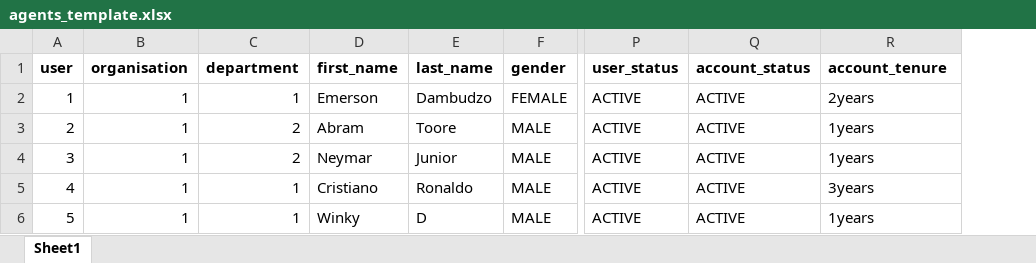
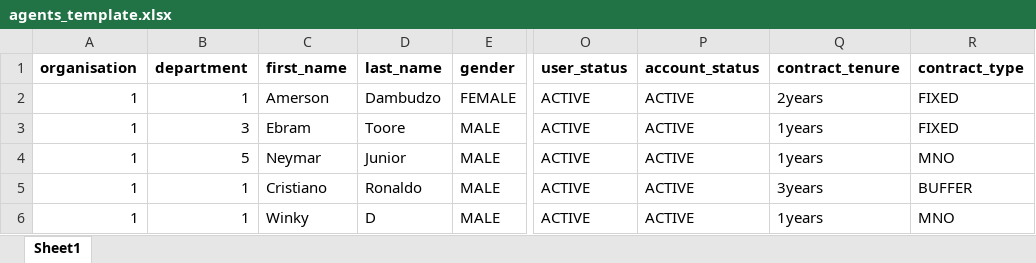
Before and after one commit to OMNICONTACT-PROJECTS/OMNI-PMS-BACKEND, an Excel workbook: bulky_upload_files/agents_template.xlsx, sheet Sheet1, drawn as a sheet; only a part is shown, gaps mark what is left out; values as stored, in another font and other column widths than the file's, no borders; removed rows and columns are numbered as before the commit, all else as after; the diff names each change by its address in the sheet, - before the commit and + after, or states it on an @@ line.

Commit message:
Agents bulky upload added

```diff
--- a/bulky_upload_files/agents_template.xlsx (sheet Sheet1)
+++ b/bulky_upload_files/agents_template.xlsx (sheet Sheet1)
-column A (user), rows 2-6: 1 | 2 | 3 | 4 | 5
+column R (contract_type), rows 2-6: FIXED | FIXED | MNO | BUFFER | MNO
-Q1: account_tenure
+Q1: contract_tenure
-C2 (first_name): Emerson
+C2 (first_name): Amerson
-B3 (department): 2
+B3 (department): 3
-C3 (first_name): Abram
+C3 (first_name): Ebram
-B4 (department): 2
+B4 (department): 5
```
Also changed, not shown: 3 other files.
